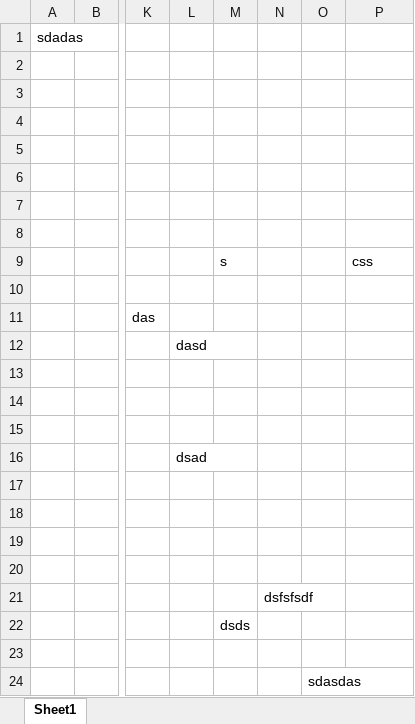
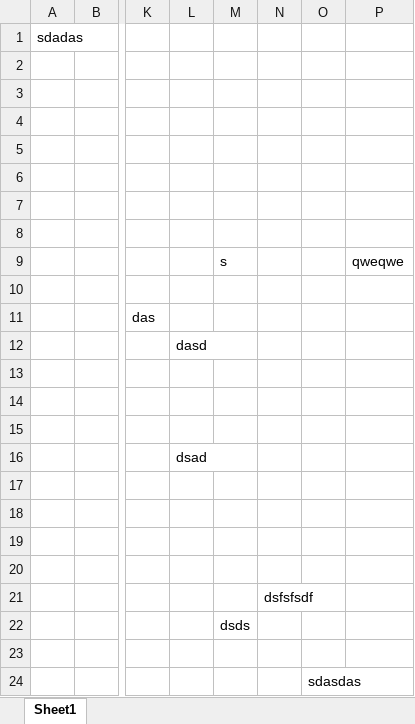
Before and after one commit to acebiscuits/nearzz, an Excel workbook: test4.xlsx, sheet Sheet1, drawn as a sheet; only a part is shown, gaps mark what is left out; values as stored, in another font and other column widths than the file's, no borders; the diff names each change by its address in the sheet, - before the commit and + after, or states it on an @@ line.

Commit message:
test

```diff
--- a/test4.xlsx (sheet Sheet1)
+++ b/test4.xlsx (sheet Sheet1)
-P9: css
+P9: qweqwe
```
